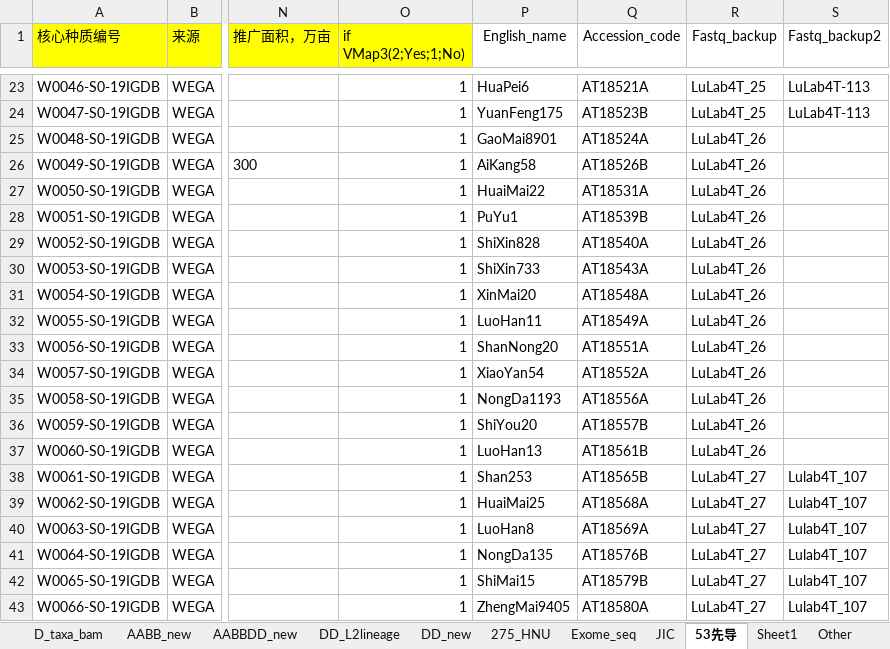
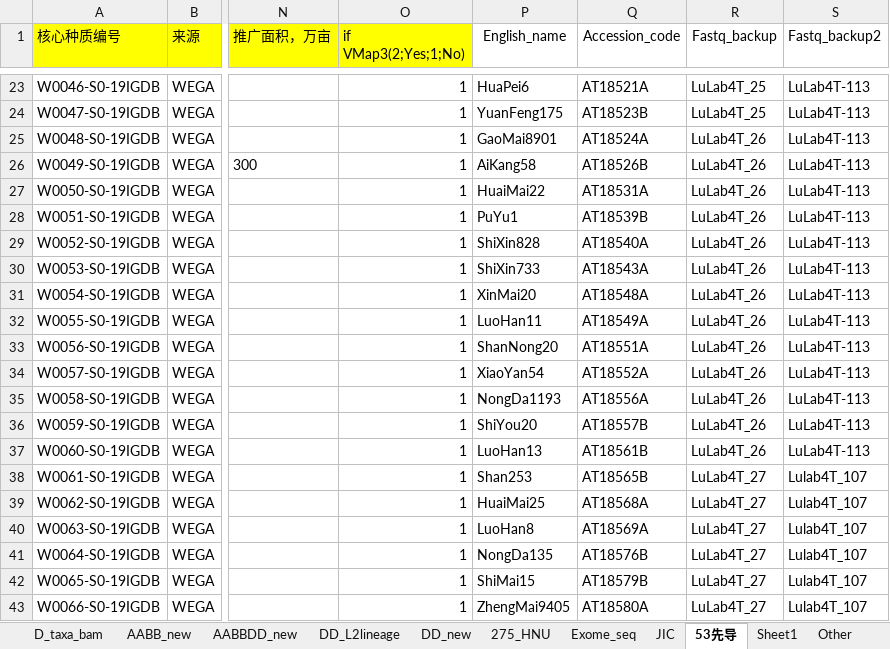
Before and after one commit to Yafei-Guo-coder/DumpNice, an Excel workbook: 07_VMap3/Lulab_germplasm_Storage.xlsx, sheet 53先导, drawn as a sheet; only a part is shown, gaps mark what is left out; values as stored, in another font and other column widths than the file's, no borders; the diff names each change by its address in the sheet, - before the commit and + after, or states it on an @@ line.

```diff
--- a/07_VMap3/Lulab_germplasm_Storage.xlsx (sheet 53先导)
+++ b/07_VMap3/Lulab_germplasm_Storage.xlsx (sheet 53先导)
-S25:S37 (Fastq_backup2): (empty)
+S25:S37 (Fastq_backup2): LuLab4T-113
```
Also changed, not shown: 1 other file.
